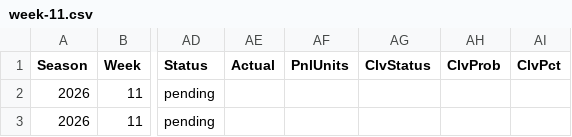
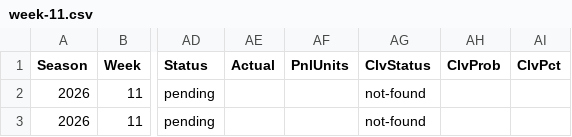
Before and after one commit to pmammino/NFLProjectionsCheck, a CSV file: data/bets/budget/2026/week-11.csv, drawn as a sheet; only a part is shown, gaps mark what is left out; the diff names each change by its address in the sheet, - before the commit and + after, or states it on an @@ line.

```diff
--- a/data/bets/budget/2026/week-11.csv
+++ b/data/bets/budget/2026/week-11.csv
-AG2:AG3 (ClvStatus): (empty)
+AG2:AG3 (ClvStatus): not-found
```
Also changed, not shown: data/bets/disciplined/2026/week-11.csv, data/bets/firehose/2026/week-11.csv, 3 other files.
